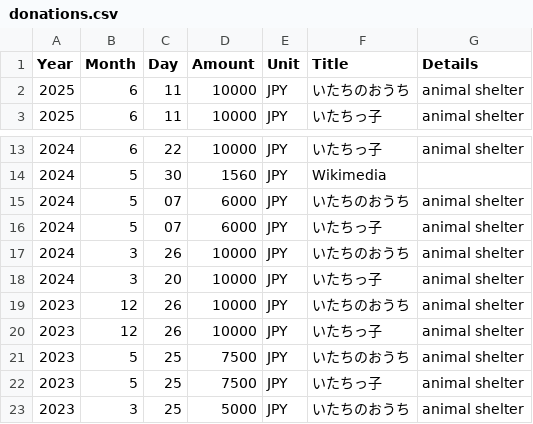
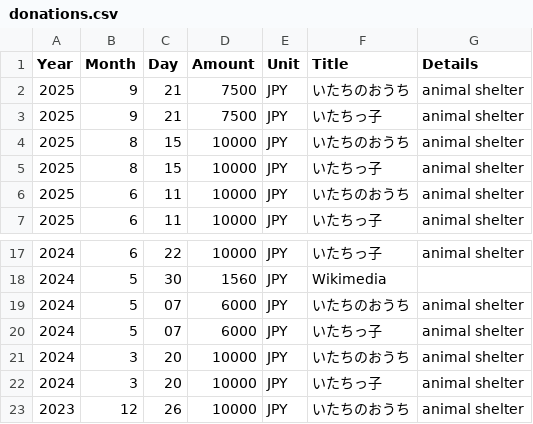
Before and after one commit to growingspaghetti/ryoji-donations, a CSV file: donations.csv, drawn as a sheet; only a part is shown, gaps mark what is left out; the shorter side is filled out with more unchanged rows.

Commit message:
Update donations.csv

```diff
--- a/donations.csv
+++ b/donations.csv
@@ -1,2 +1,6 @@
 Year,Month,Day,Amount,Unit,Title,Details
+2025,9,21,7500,JPY,いたちのおうち,animal shelter
+2025,9,21,7500,JPY,いたちっ子,animal shelter
+2025,8,15,10000,JPY,いたちのおうち,animal shelter
+2025,8,15,10000,JPY,いたちっ子,animal shelter
 2025,6,11,10000,JPY,いたちのおうち,animal shelter
@@ -16,3 +20,3 @@ Year,Month,Day,Amount,Unit,Title,Details
 2024,5,07,6000,JPY,いたちっ子,animal shelter
-2024,3,26,10000,JPY,いたちのおうち,animal shelter
+2024,3,20,10000,JPY,いたちのおうち,animal shelter
 2024,3,20,10000,JPY,いたちっ子,animal shelter
```
